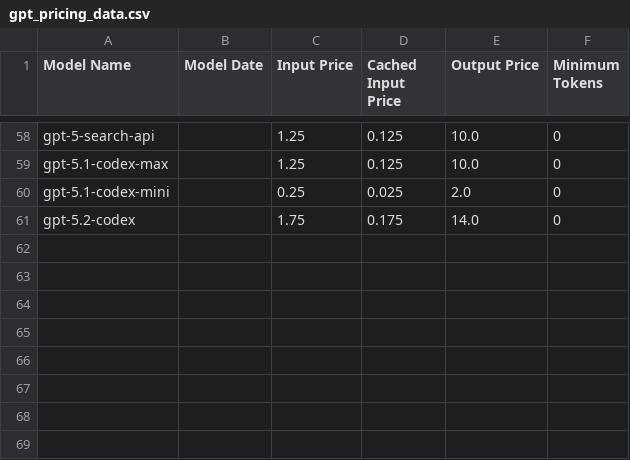
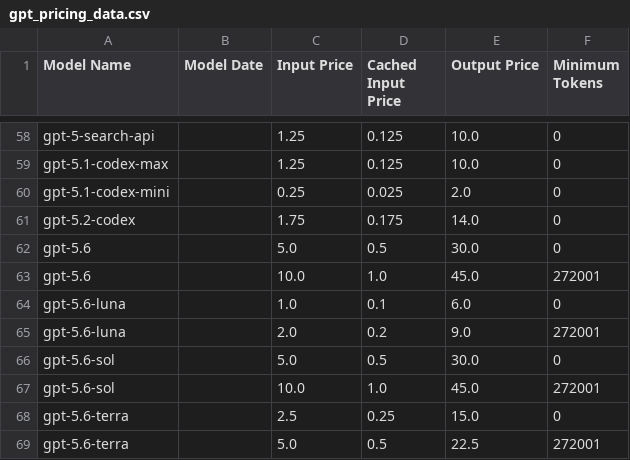
Before and after one commit to orkunkinay/openai_cost_calculator, a CSV file: data/gpt_pricing_data.csv, drawn as a sheet; only a part is shown, gaps mark what is left out.

```diff
--- a/data/gpt_pricing_data.csv
+++ b/data/gpt_pricing_data.csv
@@ -61 +61,9 @@ gpt-5.1-codex-mini,,0.25,0.025,2.0,0
 gpt-5.2-codex,,1.75,0.175,14.0,0
+gpt-5.6,,5.0,0.5,30.0,0
+gpt-5.6,,10.0,1.0,45.0,272001
+gpt-5.6-luna,,1.0,0.1,6.0,0
+gpt-5.6-luna,,2.0,0.2,9.0,272001
+gpt-5.6-sol,,5.0,0.5,30.0,0
+gpt-5.6-sol,,10.0,1.0,45.0,272001
+gpt-5.6-terra,,2.5,0.25,15.0,0
+gpt-5.6-terra,,5.0,0.5,22.5,272001
```
